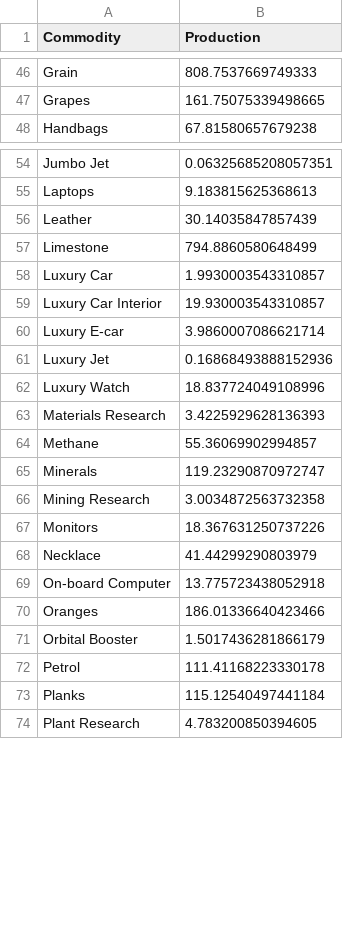
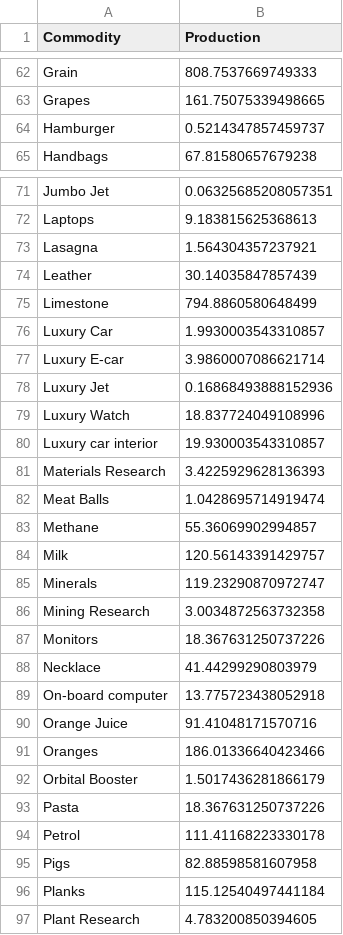
Before and after one commit to short-fuss/simco-utils, a CSV file: production_rates.csv, drawn as a sheet; only a part is shown, gaps mark what is left out; the diff covers the shown part only.

```diff
--- a/production_rates.csv
+++ b/production_rates.csv
@@ -47,2 +63,3 @@ Grain,808.7537669749333
 Grapes,161.75075339498665
+Hamburger,0.5214347857459737
 Handbags,67.81580657679238
@@ -55,2 +72,3 @@ Jumbo Jet,0.06325685208057351
 Laptops,9.183815625368613
+Lasagna,1.564304357237921
 Leather,30.14035847857439
@@ -58,3 +76,2 @@ Limestone,794.8860580648499
 Luxury Car,1.9930003543310857
-Luxury Car Interior,19.930003543310857
 Luxury E-car,3.9860007086621714
@@ -62,4 +79,7 @@ Luxury Jet,0.16868493888152936
 Luxury Watch,18.837724049108996
+Luxury car interior,19.930003543310857
 Materials Research,3.4225929628136393
+Meat Balls,1.0428695714919474
 Methane,55.36069902994857
+Milk,120.56143391429757
 Minerals,119.23290870972747
@@ -68,6 +88,9 @@ Monitors,18.367631250737226
 Necklace,41.44299290803979
-On-board Computer,13.775723438052918
+On-board computer,13.775723438052918
+Orange Juice,91.41048171570716
 Oranges,186.01336640423466
 Orbital Booster,1.5017436281866179
+Pasta,18.367631250737226
 Petrol,111.41168223330178
+Pigs,82.88598581607958
 Planks,115.12540497441184
```
Also changed, not shown: 23 added rows, 1 removed row and 6 edited cells elsewhere in this file, 3 other files.
